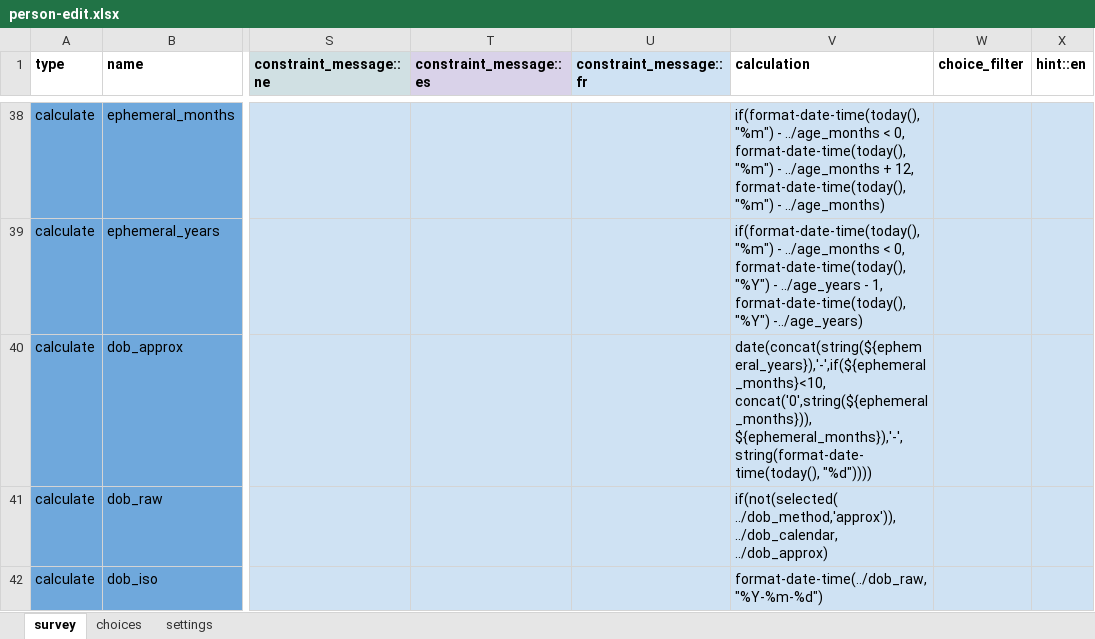
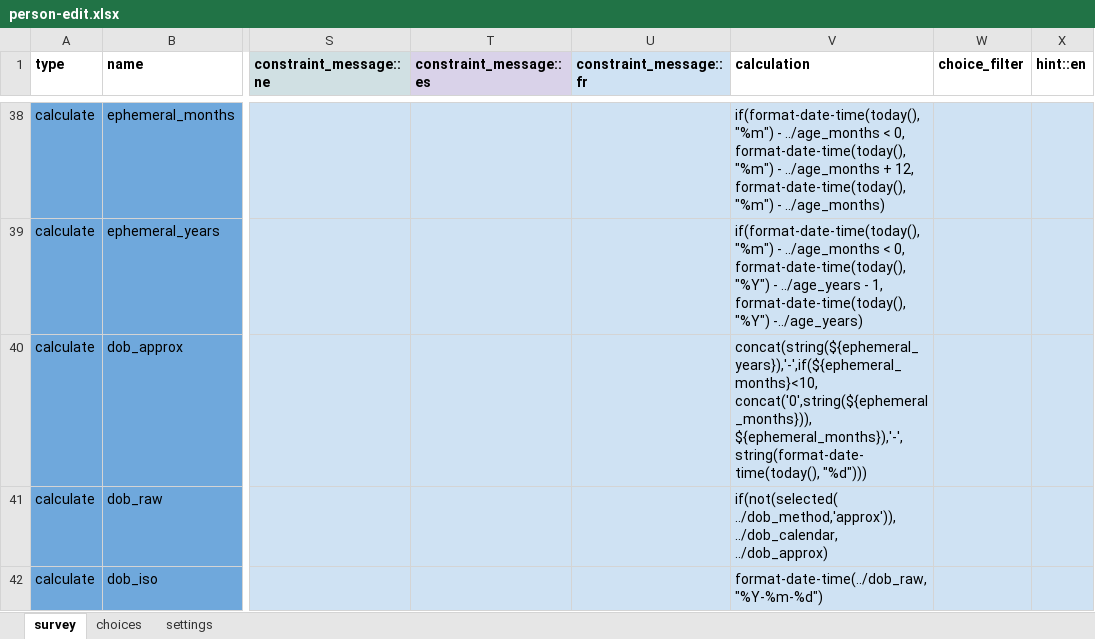
Before and after one commit to medic/cht-core, an Excel workbook: config/default/forms/contact/person-edit.xlsx, sheet survey, drawn as a sheet; only a part is shown, gaps mark what is left out; values as stored, in another font and other column widths than the file's, no borders; charts and pictures not drawn; the diff names each change by its address in the sheet, - before the commit and + after, or states it on an @@ line.

Commit message:
Change Person edit as well

```diff
--- a/config/default/forms/contact/person-edit.xlsx (sheet survey)
+++ b/config/default/forms/contact/person-edit.xlsx (sheet survey)
-V40 (calculation): date(concat(string(${ephemeral_years}),'-',if(${ephemeral_months}<10, concat('0',string(${ephemeral_months})), ${ephemeral_months}),'-',string(format-date-time(today(), "%d"))))
+V40 (calculation): concat(string(${ephemeral_years}),'-',if(${ephemeral_months}<10, concat('0',string(${ephemeral_months})), ${ephemeral_months}),'-',string(format-date-time(today(), "%d")))
```
Also changed, not shown: sheet settings, 1 other file.
